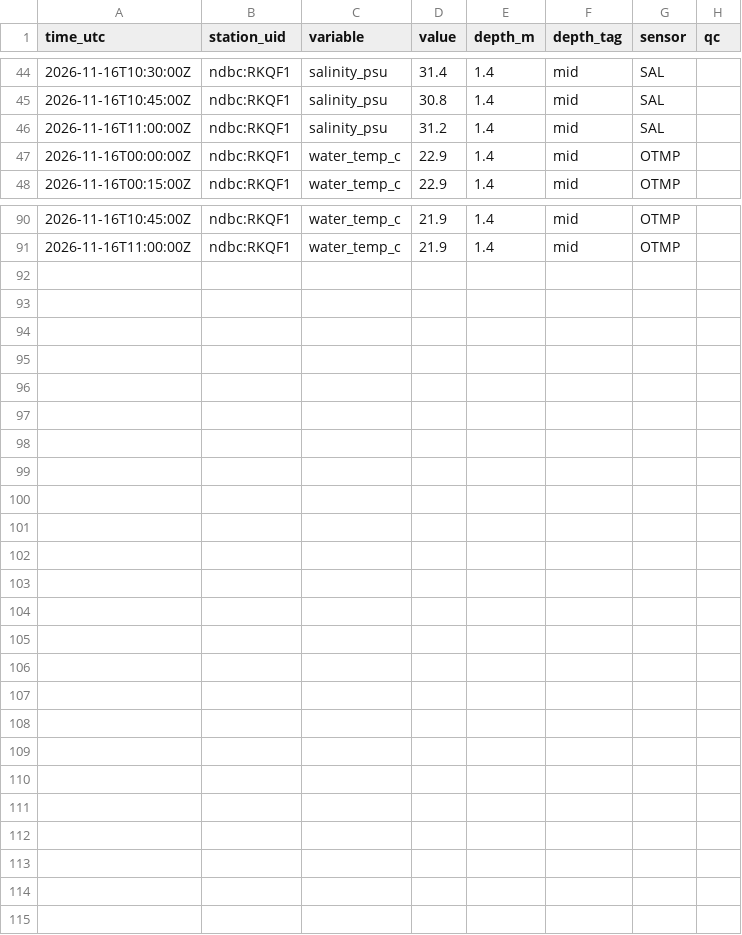
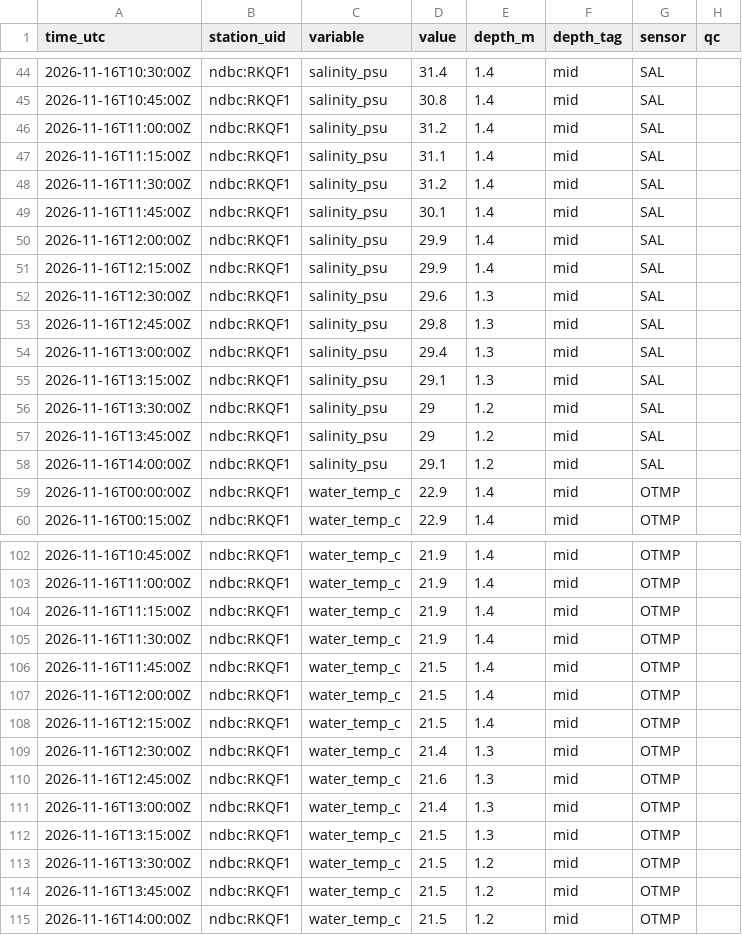
Before and after one commit to captainsforcleanwater/swfl-water-map, a CSV file: data/sensors/2026/11/2026-11-16_ndbc.csv, drawn as a sheet; only a part is shown, gaps mark what is left out; the diff names each change by its address in the sheet, - before the commit and + after, or states it on an @@ line.

```diff
--- a/data/sensors/2026/11/2026-11-16_ndbc.csv
+++ b/data/sensors/2026/11/2026-11-16_ndbc.csv
+row 47: 2026-11-16T11:15:00Z | ndbc:RKQF1 | salinity_psu | 31.1 | 1.4 | mid | SAL
+row 48: 2026-11-16T11:30:00Z | ndbc:RKQF1 | salinity_psu | 31.2 | 1.4 | mid | SAL
+row 49: 2026-11-16T11:45:00Z | ndbc:RKQF1 | salinity_psu | 30.1 | 1.4 | mid | SAL
+row 50: 2026-11-16T12:00:00Z | ndbc:RKQF1 | salinity_psu | 29.9 | 1.4 | mid | SAL
+row 51: 2026-11-16T12:15:00Z | ndbc:RKQF1 | salinity_psu | 29.9 | 1.4 | mid | SAL
+row 52: 2026-11-16T12:30:00Z | ndbc:RKQF1 | salinity_psu | 29.6 | 1.3 | mid | SAL
+row 53: 2026-11-16T12:45:00Z | ndbc:RKQF1 | salinity_psu | 29.8 | 1.3 | mid | SAL
+row 54: 2026-11-16T13:00:00Z | ndbc:RKQF1 | salinity_psu | 29.4 | 1.3 | mid | SAL
+row 55: 2026-11-16T13:15:00Z | ndbc:RKQF1 | salinity_psu | 29.1 | 1.3 | mid | SAL
+row 56: 2026-11-16T13:30:00Z | ndbc:RKQF1 | salinity_psu | 29 | 1.2 | mid | SAL
+row 57: 2026-11-16T13:45:00Z | ndbc:RKQF1 | salinity_psu | 29 | 1.2 | mid | SAL
+row 58: 2026-11-16T14:00:00Z | ndbc:RKQF1 | salinity_psu | 29.1 | 1.2 | mid | SAL
+row 104: 2026-11-16T11:15:00Z | ndbc:RKQF1 | water_temp_c | 21.9 | 1.4 | mid | OTMP
+row 105: 2026-11-16T11:30:00Z | ndbc:RKQF1 | water_temp_c | 21.9 | 1.4 | mid | OTMP
+row 106: 2026-11-16T11:45:00Z | ndbc:RKQF1 | water_temp_c | 21.5 | 1.4 | mid | OTMP
+row 107: 2026-11-16T12:00:00Z | ndbc:RKQF1 | water_temp_c | 21.5 | 1.4 | mid | OTMP
+row 108: 2026-11-16T12:15:00Z | ndbc:RKQF1 | water_temp_c | 21.5 | 1.4 | mid | OTMP
+row 109: 2026-11-16T12:30:00Z | ndbc:RKQF1 | water_temp_c | 21.4 | 1.3 | mid | OTMP
+row 110: 2026-11-16T12:45:00Z | ndbc:RKQF1 | water_temp_c | 21.6 | 1.3 | mid | OTMP
+row 111: 2026-11-16T13:00:00Z | ndbc:RKQF1 | water_temp_c | 21.4 | 1.3 | mid | OTMP
+row 112: 2026-11-16T13:15:00Z | ndbc:RKQF1 | water_temp_c | 21.5 | 1.3 | mid | OTMP
+row 113: 2026-11-16T13:30:00Z | ndbc:RKQF1 | water_temp_c | 21.5 | 1.2 | mid | OTMP
+row 114: 2026-11-16T13:45:00Z | ndbc:RKQF1 | water_temp_c | 21.5 | 1.2 | mid | OTMP
+row 115: 2026-11-16T14:00:00Z | ndbc:RKQF1 | water_temp_c | 21.5 | 1.2 | mid | OTMP
```
Also changed, not shown: data/clean/stations.csv, data/qc/2026/11/2026-11-16_flags.csv, 11 other files.
